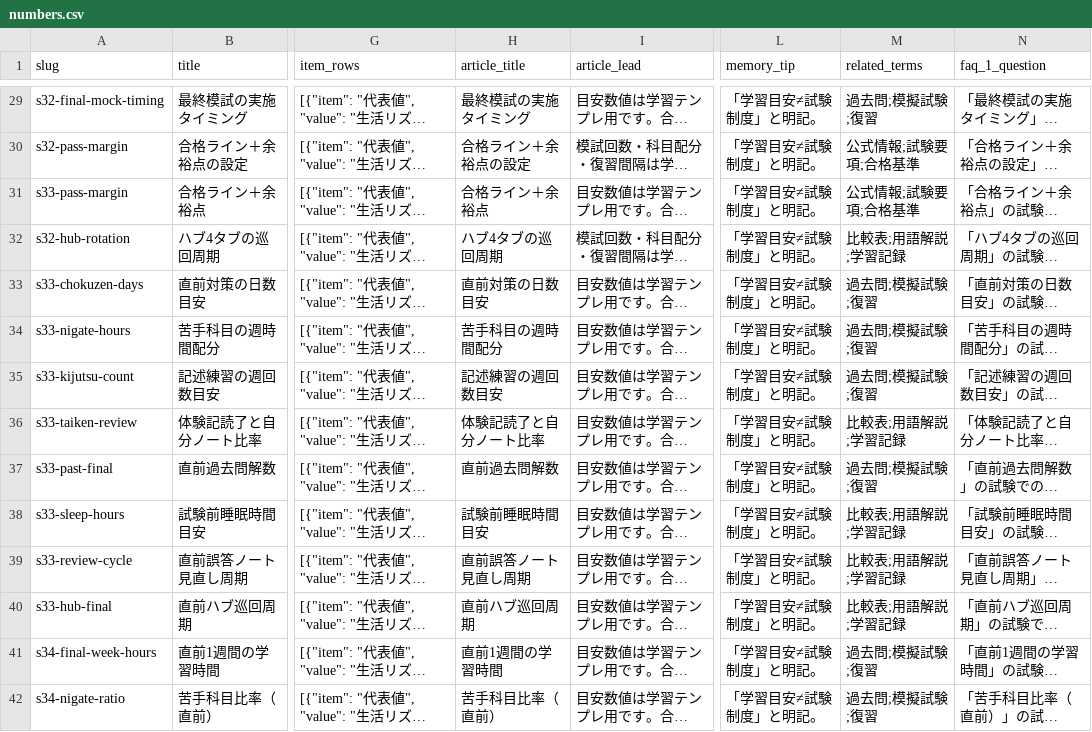
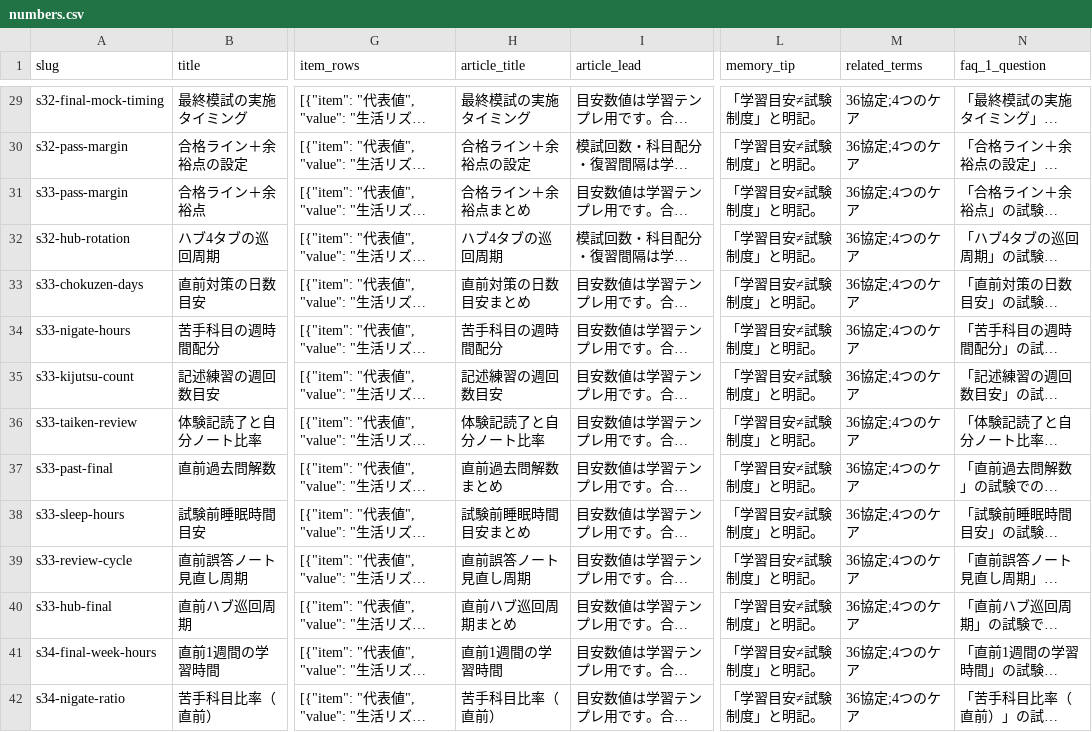
Before and after one commit to takkenshiken2026-sudo/mentalhealth-master, a CSV file: data/numbers.csv, drawn as a sheet; only a part is shown, gaps mark what is left out; long unchanged cells end in …; the diff covers the shown part only; the diff names each change by its address in the sheet, - before the commit and + after, or states it on an @@ line.

```diff
--- a/data/numbers.csv
+++ b/data/numbers.csv
-M29 (related_terms): 過去問;模擬試験;復習
+M29 (related_terms): 36協定;4つのケア
-M30:M31 (related_terms): 公式情報;試験要項;合格基準
+M30:M31 (related_terms): 36協定;4つのケア
-H31 (article_title): 合格ライン＋余裕点
+H31 (article_title): 合格ライン＋余裕点まとめ
-M32 (related_terms): 比較表;用語解説;学習記録
+M32 (related_terms): 36協定;4つのケア
-H33 (article_title): 直前対策の日数目安
+H33 (article_title): 直前対策の日数目安まとめ
-M33:M35 (related_terms): 過去問;模擬試験;復習
+M33:M35 (related_terms): 36協定;4つのケア
-M36 (related_terms): 比較表;用語解説;学習記録
+M36 (related_terms): 36協定;4つのケア
-H37 (article_title): 直前過去問解数
+H37 (article_title): 直前過去問解数まとめ
-M37 (related_terms): 過去問;模擬試験;復習
+M37 (related_terms): 36協定;4つのケア
-H38 (article_title): 試験前睡眠時間目安
+H38 (article_title): 試験前睡眠時間目安まとめ
-M38:M40 (related_terms): 比較表;用語解説;学習記録
+M38:M40 (related_terms): 36協定;4つのケア
-H40 (article_title): 直前ハブ巡回周期
+H40 (article_title): 直前ハブ巡回周期まとめ
-M41:M42 (related_terms): 過去問;模擬試験;復習
+M41:M42 (related_terms): 36協定;4つのケア
```
Also changed, not shown: 90 edited cells elsewhere in this file, data/comparisons.csv, data/mistakes.csv, 9 other files.
